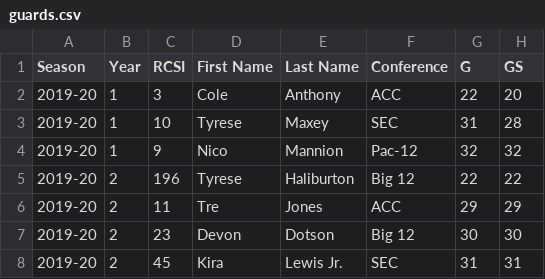
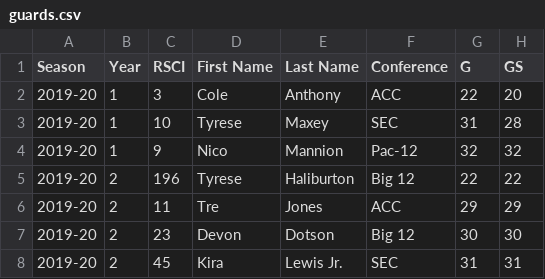
Before and after one commit to JasonG7234/NBA-Draft-Model, a CSV file: guards.csv, drawn as a sheet; only a part is shown; the diff names each change by its address in the sheet, - before the commit and + after, or states it on an @@ line.

```diff
--- a/guards.csv
+++ b/guards.csv
-C1: RCSI
+C1: RSCI
```
Also changed, not shown: all_nba_stats.csv, bigs.csv, 2 other files.
